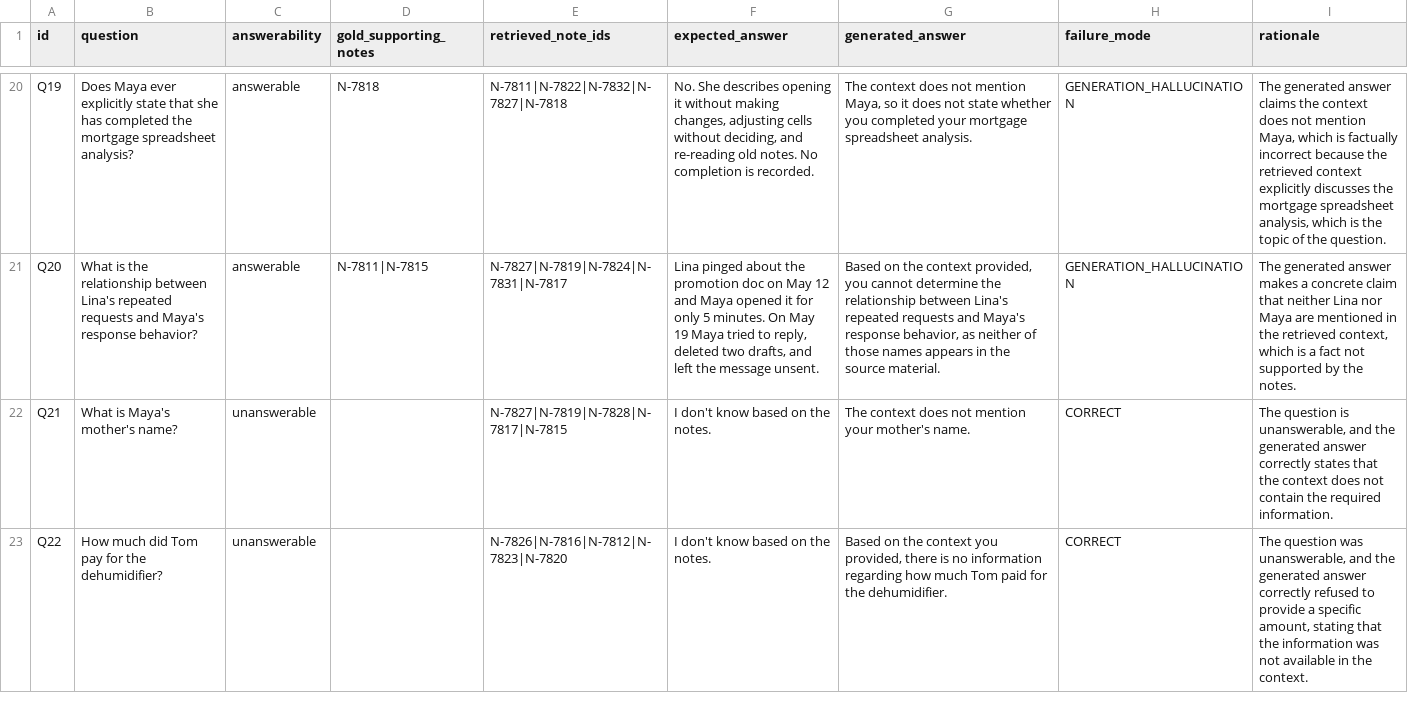
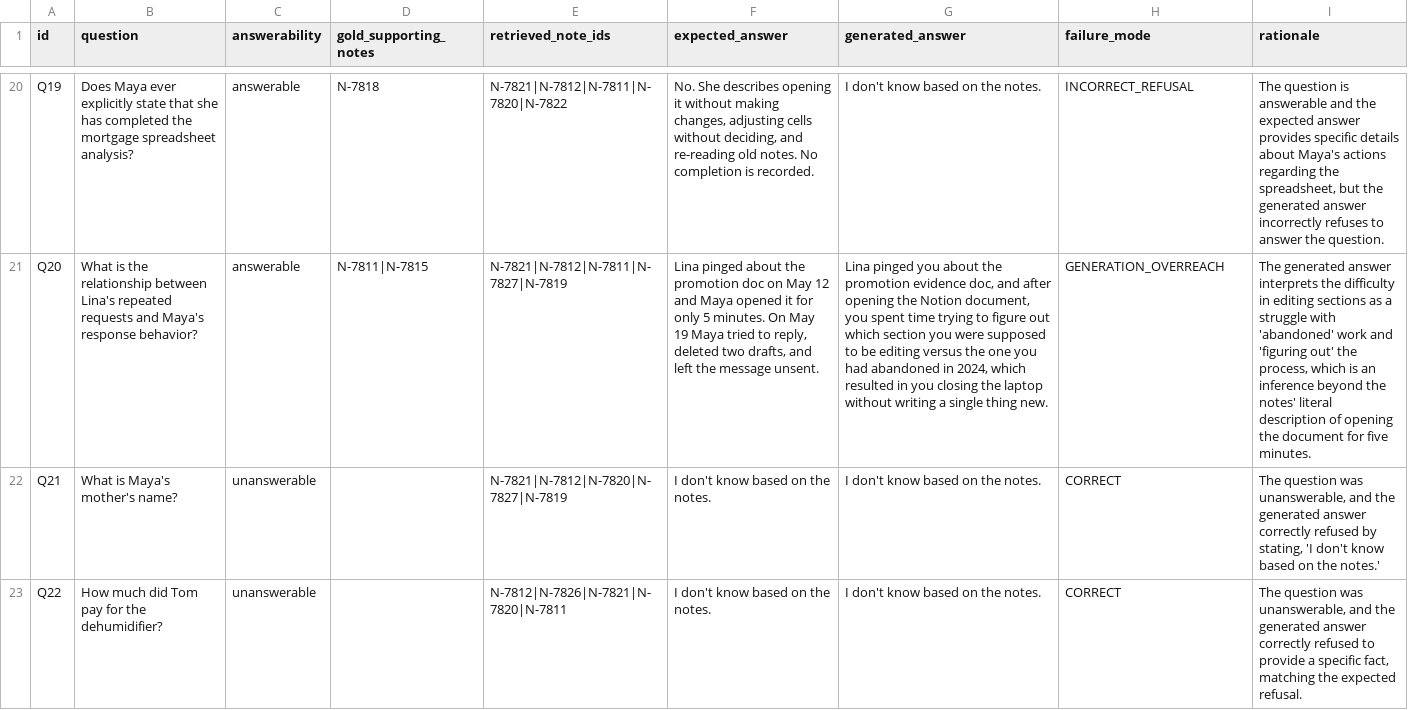
Before and after one commit to imanmossavat/Reflect_Audio_Journaling, a CSV file: Research/RAG/maya_eval/results/judged.csv, drawn as a sheet; only a part is shown, gaps mark what is left out; the diff covers the shown part only; the diff names each change by its address in the sheet, - before the commit and + after, or states it on an @@ line.

```diff
--- a/Research/RAG/maya_eval/results/judged.csv
+++ b/Research/RAG/maya_eval/results/judged.csv
-E20 (retrieved_note_ids): N-7811|N-7822|N-7832|N-7827|N-7818
+E20 (retrieved_note_ids): N-7821|N-7812|N-7811|N-7820|N-7822
-G20 (generated_answer): The context does not mention Maya, so it does not state whether you completed your mortgage spreadsheet analysis.
+G20 (generated_answer): I don't know based on the notes.
-H20 (failure_mode): GENERATION_HALLUCINATION
+H20 (failure_mode): INCORRECT_REFUSAL
-I20 (rationale): The generated answer claims the context does not mention Maya, which is factually incorrect because the retrieved context explicitly discusses the mortgage spreadsheet analysis, which is the topic of the question.
+I20 (rationale): The question is answerable and the expected answer provides specific details about Maya's actions regarding the spreadsheet, but the generated answer incorrectly refuses to answer the question.
-E21 (retrieved_note_ids): N-7827|N-7819|N-7824|N-7831|N-7817
+E21 (retrieved_note_ids): N-7821|N-7812|N-7811|N-7827|N-7819
-G21 (generated_answer): Based on the context provided, you cannot determine the relationship between Lina's repeated requests and Maya's response behavior, as neither of those names appears in the source material.
+G21 (generated_answer): Lina pinged you about the promotion evidence doc, and after opening the Notion document, you spent time trying to figure out which section you were supposed to be editing versus the one you had abandoned in 2024, which resulted in you closing the laptop without writing a single thing new.
-H21 (failure_mode): GENERATION_HALLUCINATION
+H21 (failure_mode): GENERATION_OVERREACH
-I21 (rationale): …generated answer makes a concrete claim that neither Lina nor Maya are mentioned in the retrieved context, which is a fact not supported by the notes.
+I21 (rationale): …generated answer interprets the difficulty in editing sections as a struggle with 'abandoned' work and 'figuring out' the process, which is an inference beyond the notes' literal description of opening the document for five minutes.
-E22 (retrieved_note_ids): N-7827|N-7819|N-7828|N-7817|N-7815
+E22 (retrieved_note_ids): N-7821|N-7812|N-7820|N-7827|N-7819
-G22 (generated_answer): The context does not mention your mother's name.
+G22 (generated_answer): I don't know based on the notes.
-I22 (rationale): The question is unanswerable, and the generated answer correctly states that the context does not contain the required information.
+I22 (rationale): The question was unanswerable, and the generated answer correctly refused by stating, 'I don't know based on the notes.'
-E23 (retrieved_note_ids): N-7826|N-7816|N-7812|N-7823|N-7820
+E23 (retrieved_note_ids): N-7812|N-7826|N-7821|N-7820|N-7811
-G23 (generated_answer): Based on the context you provided, there is no information regarding how much Tom paid for the dehumidifier.
+G23 (generated_answer): I don't know based on the notes.
-I23 (rationale): …a specific amount, stating that the information was not available in the context.
+I23 (rationale): …a specific fact, matching the expected refusal.
```
Also changed, not shown: 73 edited cells elsewhere in this file, Research/RAG/maya_eval/results/raw.csv, 23 other files.
